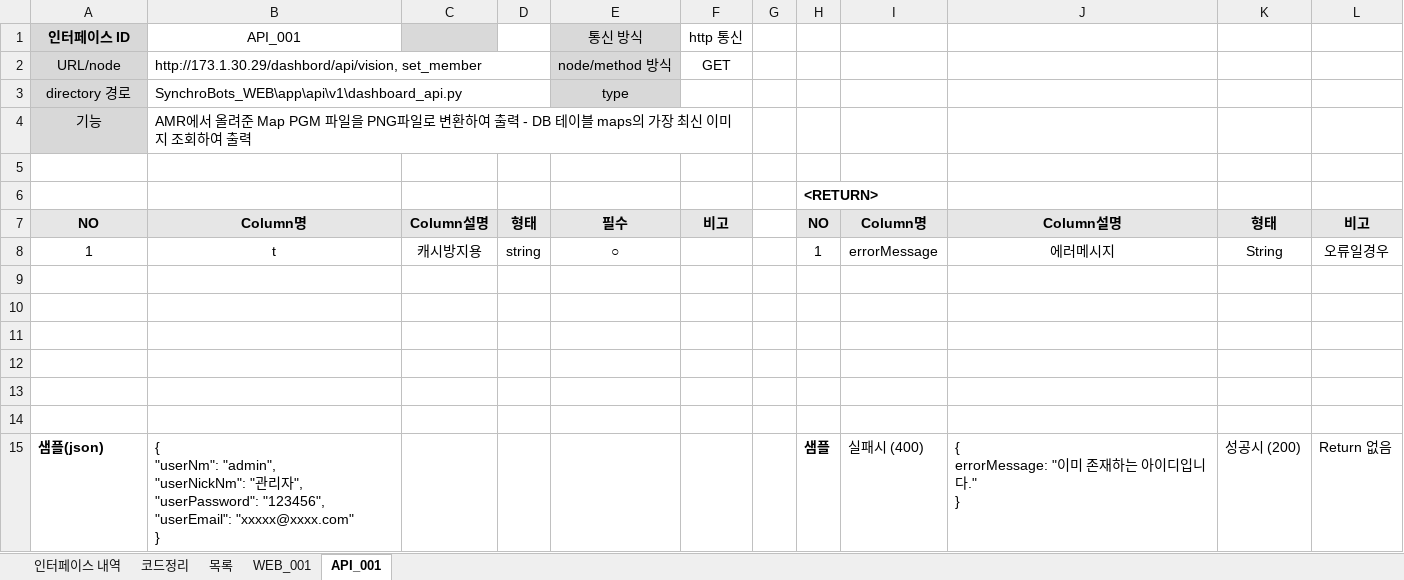
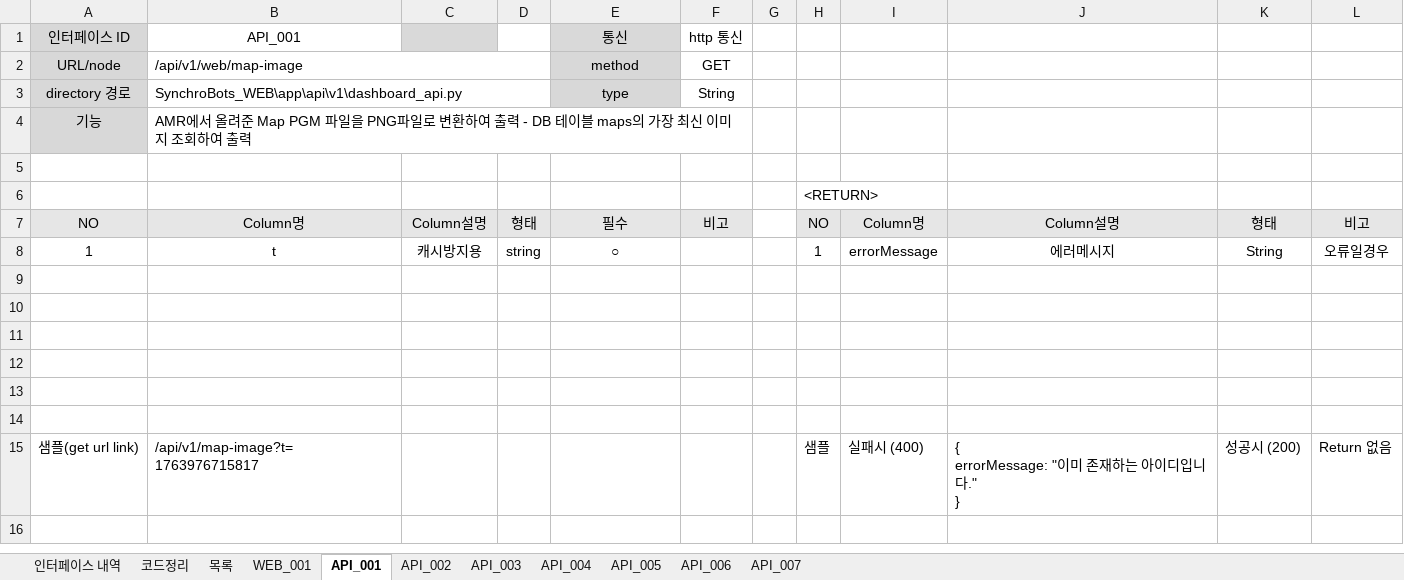
Before and after one commit to gunchung78/SynchroBots_DOC, an Excel workbook: 기능정의서/SynchroBots_기능정의서_WEB.xlsx, sheet API_001, drawn as a sheet; values as stored, in another font and other column widths than the file's, no borders; ↵ is a line break in a cell; the diff names each change by its address in the sheet, - before the commit and + after, or states it on an @@ line.

```diff
--- a/기능정의서/SynchroBots_기능정의서_WEB.xlsx (sheet API_001)
+++ b/기능정의서/SynchroBots_기능정의서_WEB.xlsx (sheet API_001)
+sheet tab: API_002
+sheet tab: API_003
+sheet tab: API_004
+sheet tab: API_005
+sheet tab: API_006
+sheet tab: API_007
-A1 bold: on
+A1 bold: off
-E1: 통신 방식
+E1: 통신
-B2 (API_001): http://173.1.30.29/dashbord/api/vision, set_member
+B2 (API_001): /api/v1/web/map-image
-E2 (통신): node/method 방식
+E2 (통신): method
-F3 (http 통신): (empty)
+F3 (http 통신): String
-H6 bold: on
+H6 bold: off
-A7:F7 bold: on
+A7:F7 bold: off
-H7:L7 bold: on
+H7:L7 bold: off
-A15 (인터페이스 ID): 샘플(json)
+A15 (인터페이스 ID): 샘플(get url link)
-A15 bold: on
+A15 bold: off
-B15 (API_001): { ↵ "userNm": "admin", ↵ "userNickNm": "관리자", ↵ "userPassword": "123456", ↵ "userEmail": "xxxxx@xxxx.com" ↵ }
+B15 (API_001): /api/v1/map-image?t=1763976715817
-H15 bold: on
+H15 bold: off
```
Also changed, not shown: sheet 목록, sheet 코드정리.
